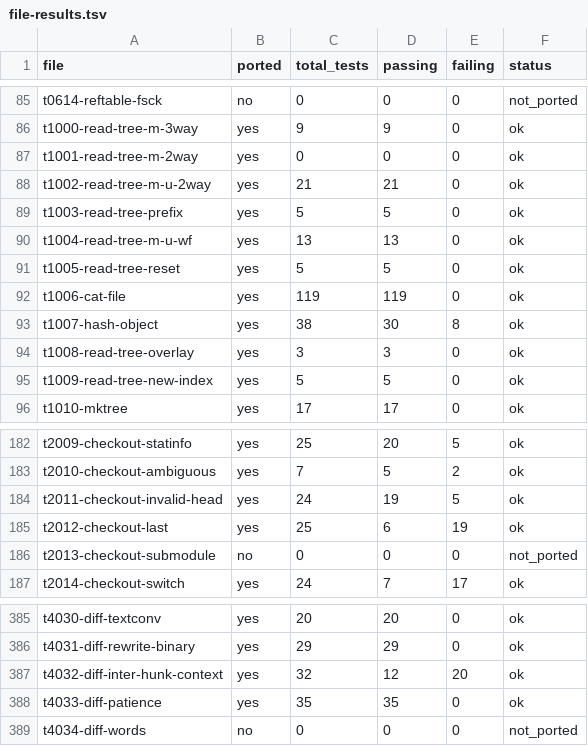
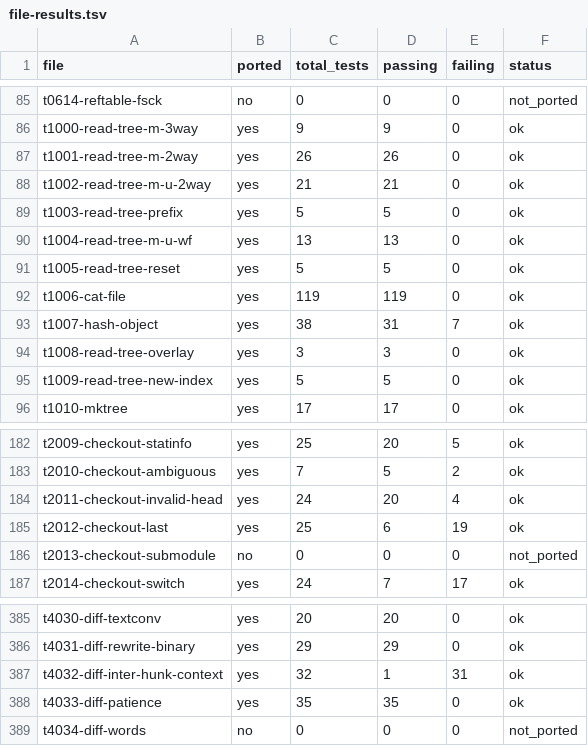
Before and after one commit to schacon/grit, a TSV file: data/file-results.tsv, drawn as a sheet; only a part is shown, gaps mark what is left out.

```diff
--- a/data/file-results.tsv
+++ b/data/file-results.tsv
@@ -86,3 +86,3 @@ t0614-reftable-fsck	no	0	0	0	not_ported
 t1000-read-tree-m-3way	yes	9	9	0	ok
-t1001-read-tree-m-2way	yes	0	0	0	ok
+t1001-read-tree-m-2way	yes	26	26	0	ok
 t1002-read-tree-m-u-2way	yes	21	21	0	ok
@@ -92,3 +92,3 @@ t1005-read-tree-reset	yes	5	5	0	ok
 t1006-cat-file	yes	119	119	0	ok
-t1007-hash-object	yes	38	30	8	ok
+t1007-hash-object	yes	38	31	7	ok
 t1008-read-tree-overlay	yes	3	3	0	ok
@@ -183,3 +183,3 @@ t2009-checkout-statinfo	yes	25	20	5	ok
 t2010-checkout-ambiguous	yes	7	5	2	ok
-t2011-checkout-invalid-head	yes	24	19	5	ok
+t2011-checkout-invalid-head	yes	24	20	4	ok
 t2012-checkout-last	yes	25	6	19	ok
@@ -386,3 +386,3 @@ t4030-diff-textconv	yes	20	20	0	ok
 t4031-diff-rewrite-binary	yes	29	29	0	ok
-t4032-diff-inter-hunk-context	yes	32	12	20	ok
+t4032-diff-inter-hunk-context	yes	32	1	31	ok
 t4033-diff-patience	yes	35	35	0	ok
```
Also changed, not shown: data/command-status.tsv, 6 other files.
